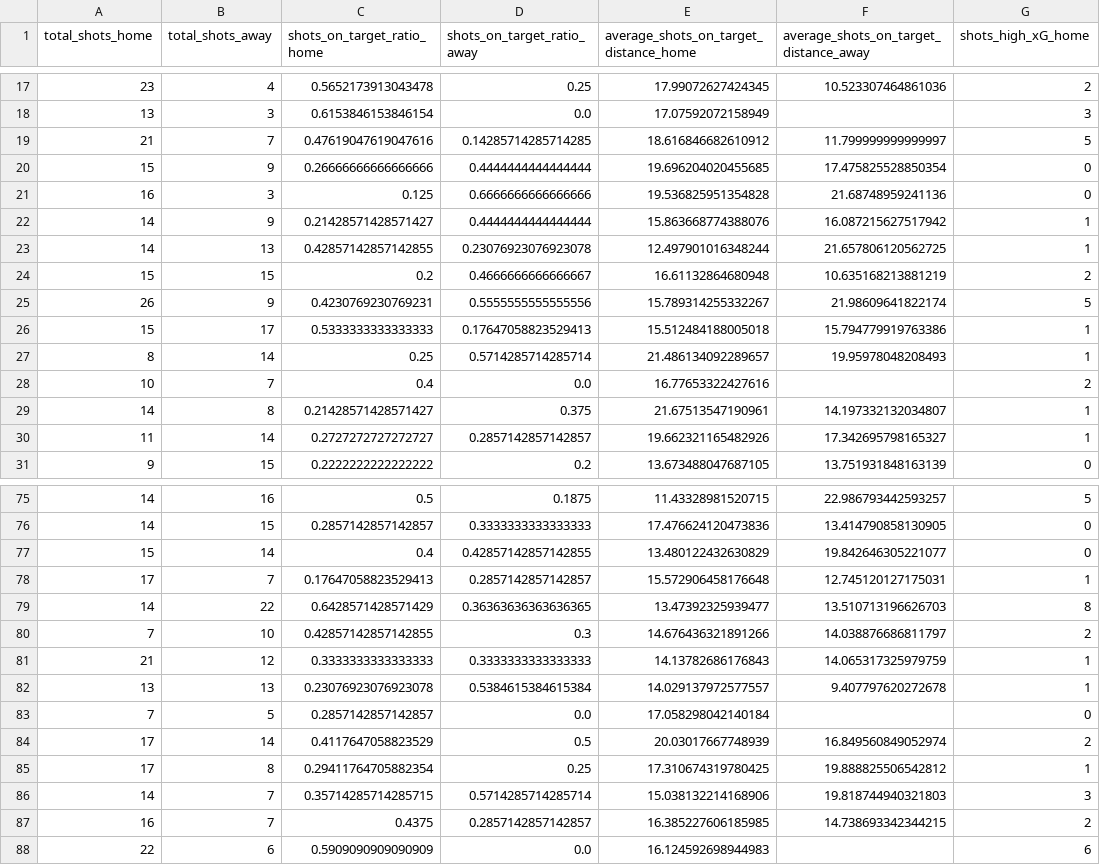
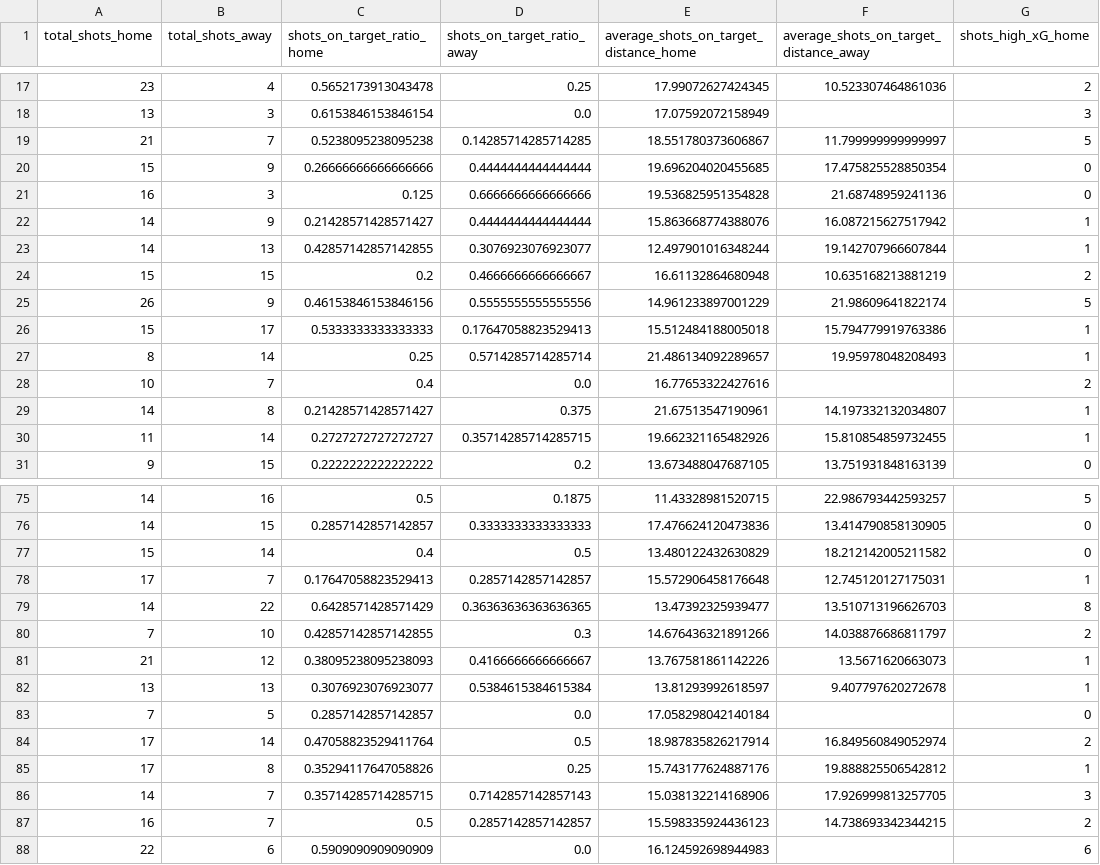
Before and after one commit to Jaime-Linares/DataAnalysis-FootySage, a CSV file: data/processed/La Liga(2015_2016_male)_processed.csv, drawn as a sheet; only a part is shown, gaps mark what is left out; the diff covers the shown part only; the diff names each change by its address in the sheet, - before the commit and + after, or states it on an @@ line.

Commit message:
[fix] improved detection of shots on goal

```diff
--- a/data/processed/La Liga(2015_2016_male)_processed.csv
+++ b/data/processed/La Liga(2015_2016_male)_processed.csv
-C19 (shots_on_target_ratio_home): 0.47619047619047616
+C19 (shots_on_target_ratio_home): 0.5238095238095238
-E19: 18.616846682610912
+E19: 18.551780373606867
-D23 (shots_on_target_ratio_away): 0.23076923076923078
+D23 (shots_on_target_ratio_away): 0.3076923076923077
-F23: 21.657806120562725
+F23: 19.142707966607844
-C25 (shots_on_target_ratio_home): 0.4230769230769231
+C25 (shots_on_target_ratio_home): 0.46153846153846156
-E25: 15.789314255332267
+E25: 14.961233897001229
-D30 (shots_on_target_ratio_away): 0.2857142857142857
+D30 (shots_on_target_ratio_away): 0.35714285714285715
-F30: 17.342695798165327
+F30: 15.810854859732455
-D77 (shots_on_target_ratio_away): 0.42857142857142855
+D77 (shots_on_target_ratio_away): 0.5
-F77: 19.842646305221077
+F77: 18.212142005211582
-C81 (shots_on_target_ratio_home): 0.3333333333333333
+C81 (shots_on_target_ratio_home): 0.38095238095238093
-D81 (shots_on_target_ratio_away): 0.3333333333333333
+D81 (shots_on_target_ratio_away): 0.4166666666666667
-E81: 14.13782686176843
+E81: 13.767581861142226
-F81: 14.065317325979759
+F81: 13.5671620663073
-C82 (shots_on_target_ratio_home): 0.23076923076923078
+C82 (shots_on_target_ratio_home): 0.3076923076923077
-E82: 14.029137972577557
+E82: 13.81293992618597
-C84 (shots_on_target_ratio_home): 0.4117647058823529
+C84 (shots_on_target_ratio_home): 0.47058823529411764
-E84: 20.03017667748939
+E84: 18.987835826217914
-C85 (shots_on_target_ratio_home): 0.29411764705882354
+C85 (shots_on_target_ratio_home): 0.35294117647058826
-E85: 17.310674319780425
+E85: 15.743177624887176
-D86 (shots_on_target_ratio_away): 0.5714285714285714
+D86 (shots_on_target_ratio_away): 0.7142857142857143
-F86: 19.818744940321803
+F86: 17.926999813257705
-C87 (shots_on_target_ratio_home): 0.4375
+C87 (shots_on_target_ratio_home): 0.5
-E87: 16.385227606185985
+E87: 15.598335924436123
```
Also changed, not shown: 66 edited cells elsewhere in this file, 2 other files.
